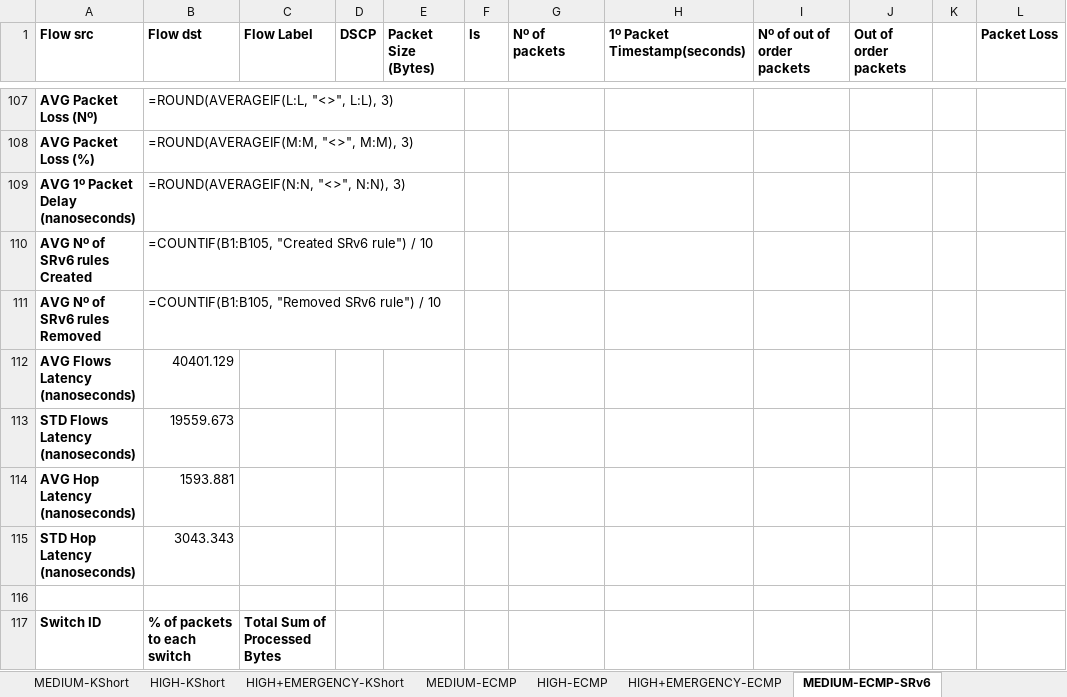
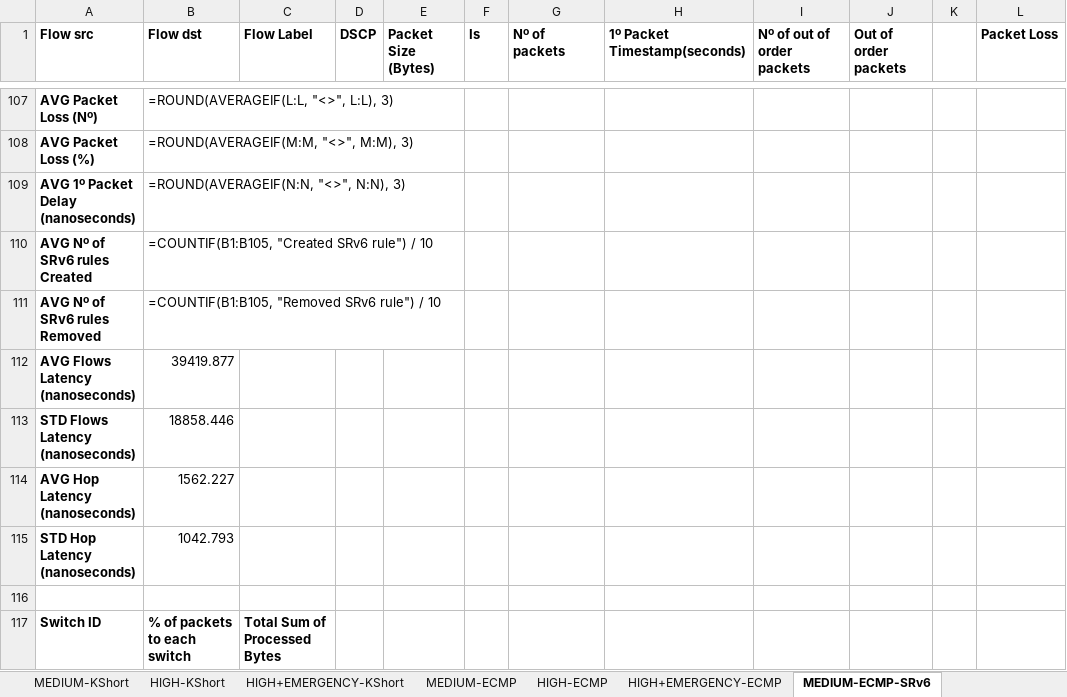
Before and after one commit to davidcc73/p4-srv6-INT, an Excel workbook: INT/results/final_results.xlsx, sheet MEDIUM-ECMP-SRv6, drawn as a sheet; only a part is shown, gaps mark what is left out; values as stored, in another font and other column widths than the file's, no borders; formulas without a stored value are shown as written; the diff names each change by its address in the sheet, - before the commit and + after, or states it on an @@ line.

```diff
--- a/INT/results/final_results.xlsx (sheet MEDIUM-ECMP-SRv6)
+++ b/INT/results/final_results.xlsx (sheet MEDIUM-ECMP-SRv6)
-B112 (Flow dst): 40401.129
+B112 (Flow dst): 39419.877
-B113 (Flow dst): 19559.673
+B113 (Flow dst): 18858.446
-B114 (Flow dst): 1593.881
+B114 (Flow dst): 1562.227
-B115 (Flow dst): 3043.343
+B115 (Flow dst): 1042.793
```
Also changed, not shown: sheet MEDIUM-KShort, sheet MEDIUM-ECMP, sheet HIGH-KShort, sheet HIGH-ECMP, sheet HIGH+EMERGENCY-KShort, sheet HIGH+EMERGENCY-ECMP, 2 more sheets, 2 other files.
